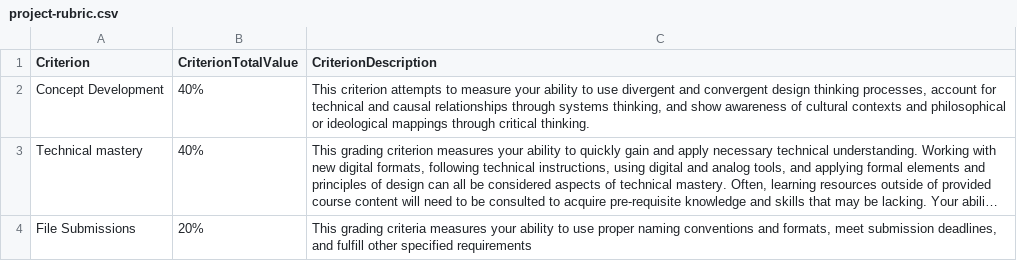
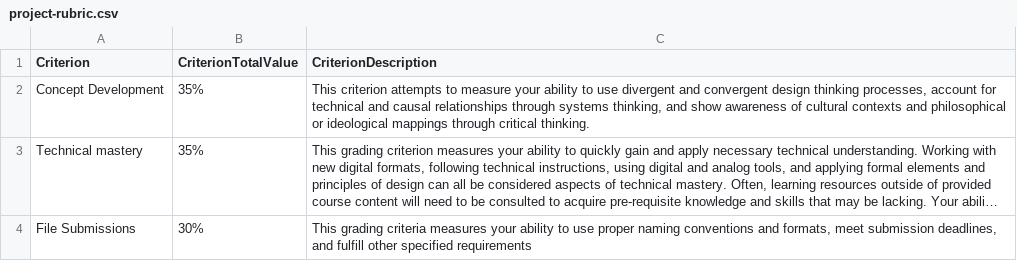
Before and after one commit to michael-collins/3d-modeling-rendering-animation-fa19--oer, a CSV file: _data/project-rubric.csv, drawn as a sheet; long unchanged cells end in …; the diff names each change by its address in the sheet, - before the commit and + after, or states it on an @@ line.

Commit message:
animation project and exercise updates

```diff
--- a/_data/project-rubric.csv
+++ b/_data/project-rubric.csv
-B2:B3 (CriterionTotalValue): 40%
+B2:B3 (CriterionTotalValue): 35%
-B4 (CriterionTotalValue): 20%
+B4 (CriterionTotalValue): 30%
```
Also changed, not shown: 7 other files.
